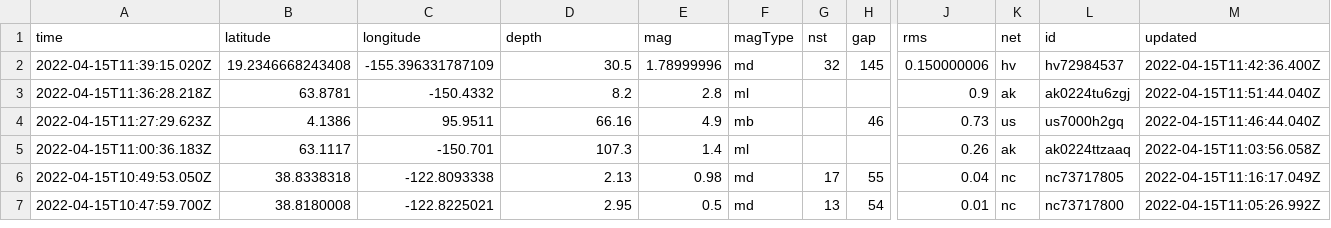
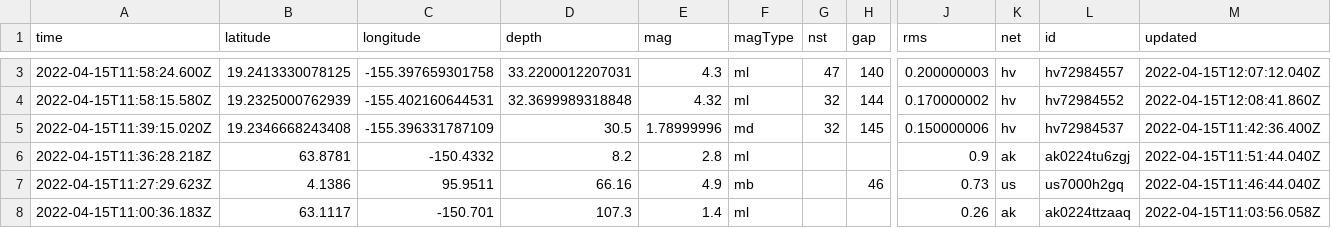
Before and after one commit to AnjDelgado/my-data-robot, a CSV file: usgs_current.csv, drawn as a sheet; only a part is shown, gaps mark what is left out; the shorter side is filled out with more unchanged rows; rows hold the shown columns only; the diff covers the shown part only; the diff names each change by its address in the sheet, - before the commit and + after, or states it on an @@ line.

```diff
--- a/usgs_current.csv
+++ b/usgs_current.csv
+row 3: 2022-04-15T11:58:24.600Z | 19.2413330078125 | -155.397659301758 | 33.2200012207031 | 4.3 | ml | 47 | 140 | 0.200000003 | hv | hv72984557 | 2022-04-15T12:07:12.040Z
+row 4: 2022-04-15T11:58:15.580Z | 19.2325000762939 | -155.402160644531 | 32.3699989318848 | 4.32 | ml | 32 | 144 | 0.170000002 | hv | hv72984552 | 2022-04-15T12:08:41.860Z
```
Also changed, not shown: 2 added rows, 1 removed row and 7 edited cells elsewhere in this file.
